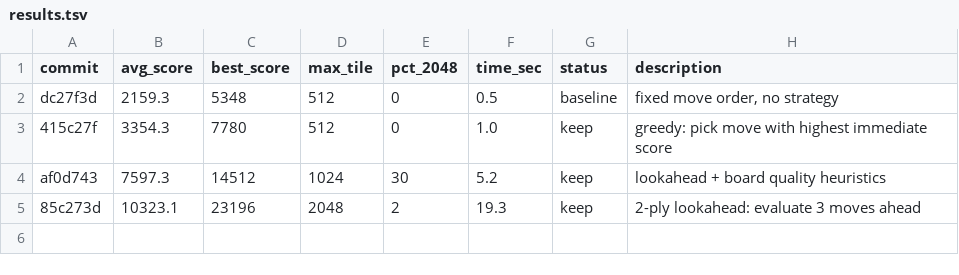
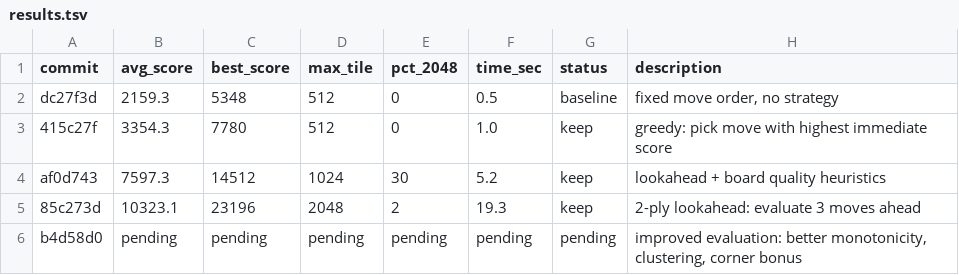
Before and after one commit to shivss26/2048-true-autoresearch-sonnet, a TSV file: results.tsv, drawn as a sheet.

Commit message:
[EXPERIMENT] improved evaluation: better monotonicity, clustering, corner bonus

```diff
--- a/results.tsv
+++ b/results.tsv
@@ -5 +5,2 @@ af0d743	7597.3	14512	1024	30	5.2	keep	lookahead + board quality heuristics
 85c273d	10323.1	23196	2048	2	19.3	keep	2-ply lookahead: evaluate 3 moves ahead
+b4d58d0	pending	pending	pending	pending	pending	pending	improved evaluation: better monotonicity, clustering, corner bonus
```
Also changed, not shown: 1 other file.
